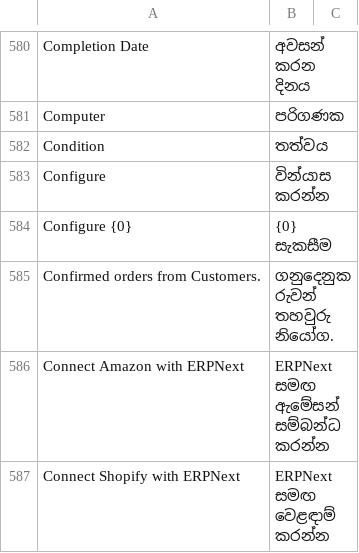
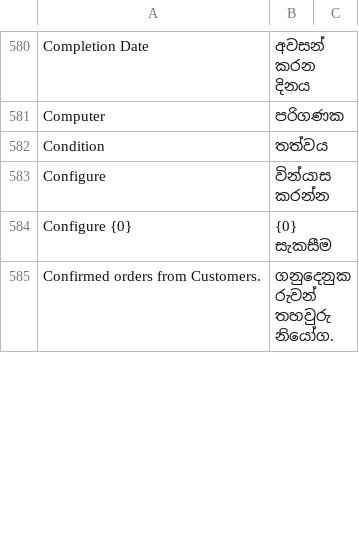
Before and after one commit to netmanthan/ShoperHO, a CSV file: shoperprimeho/translations/si.csv, drawn as a sheet; only a part is shown, gaps mark what is left out; removed rows and columns are numbered as before the commit, all else as after; the diff covers the shown part only; the diff names each change by its address in the sheet, - before the commit and + after, or states it on an @@ line.

```diff
--- a/shoperprimeho/translations/si.csv
+++ b/shoperprimeho/translations/si.csv
-row 586: Connect Amazon with ERPNext | ERPNext සමඟ ඇමේසන් සම්බන්ධ කරන්න
-row 587: Connect Shopify with ERPNext | ERPNext සමඟ වෙළඳාම් කරන්න
```
Also changed, not shown: 16 added rows, 14 removed rows and 20 edited cells elsewhere in this file, shoperprimeho/translations/am.csv, shoperprimeho/translations/fa.csv, 10 other files.
